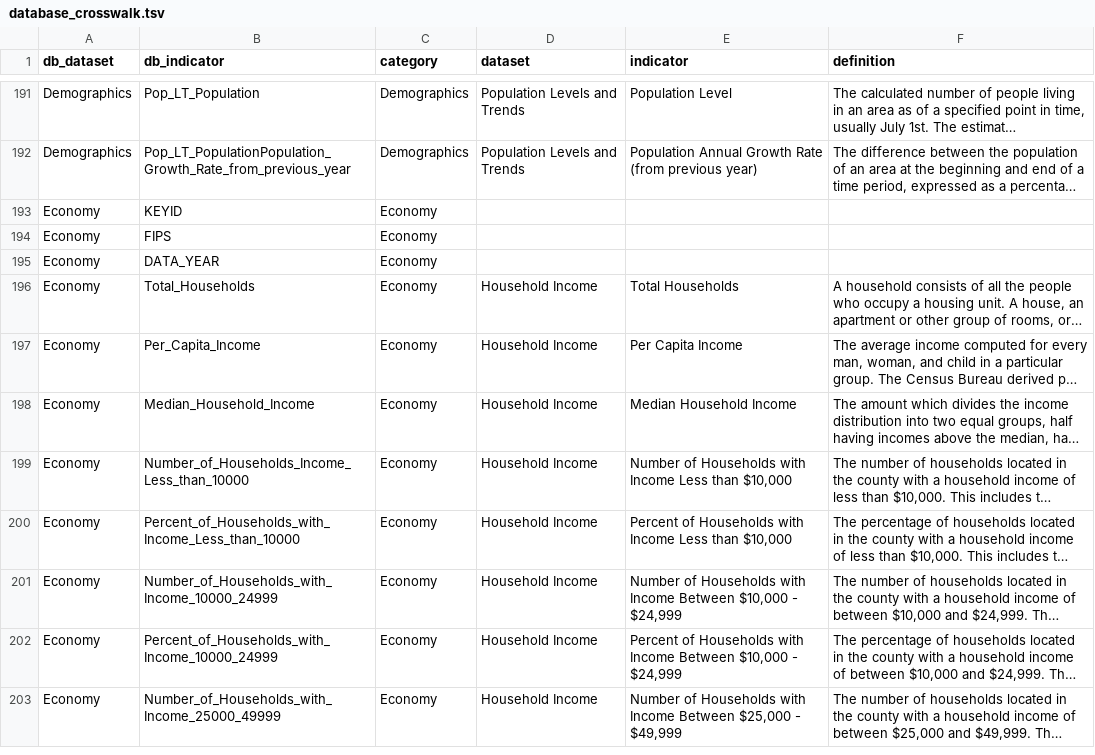
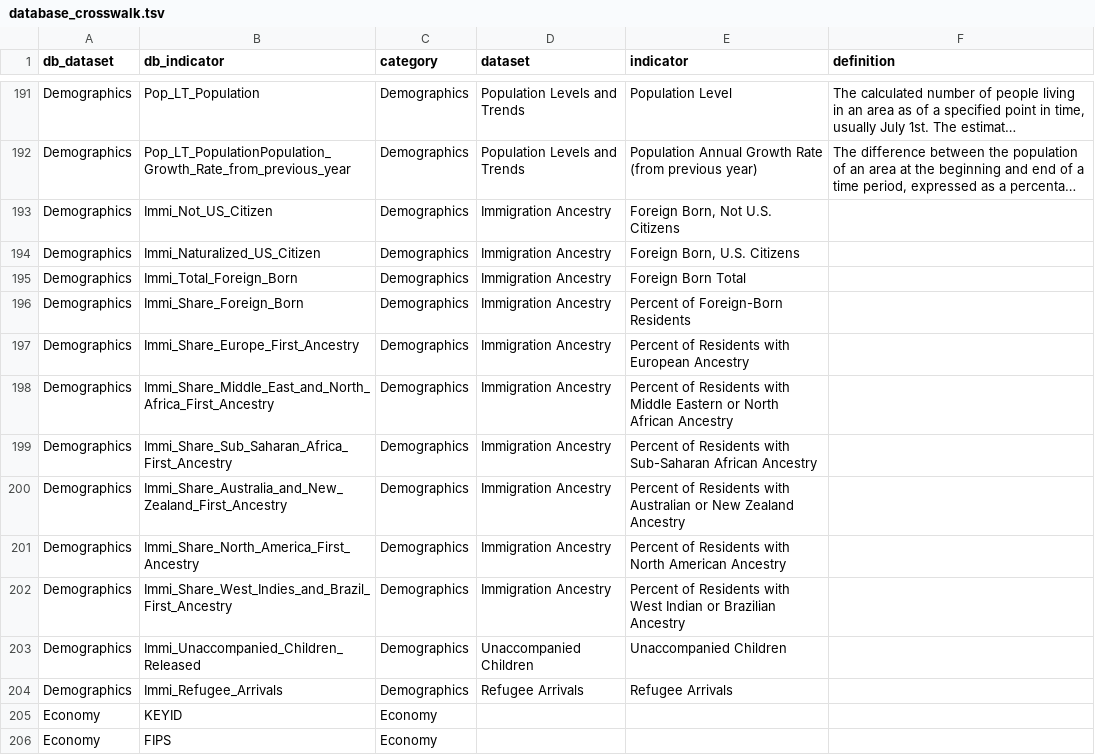
Before and after one commit to nikAleksandr/CIC, a TSV file: data/database_crosswalk.tsv, drawn as a sheet; only a part is shown, gaps mark what is left out; the shorter side is filled out with more unchanged rows; long unchanged cells end in …; the diff names each change by its address in the sheet, - before the commit and + after, or states it on an @@ line.

```diff
--- a/data/database_crosswalk.tsv
+++ b/data/database_crosswalk.tsv
+row 193: Demographics | Immi_Not_US_Citizen | Demographics | Immigration Ancestry | Foreign Born, Not U.S. Citizens
+row 194: Demographics | Immi_Naturalized_US_Citizen | Demographics | Immigration Ancestry | Foreign Born, U.S. Citizens
+row 195: Demographics | Immi_Total_Foreign_Born | Demographics | Immigration Ancestry | Foreign Born Total
+row 196: Demographics | Immi_Share_Foreign_Born | Demographics | Immigration Ancestry | Percent of Foreign-Born Residents
+row 197: Demographics | Immi_Share_Europe_First_Ancestry | Demographics | Immigration Ancestry | Percent of Residents with European Ancestry
+row 198: Demographics | Immi_Share_Middle_East_and_North_Africa_First_Ancestry | Demographics | Immigration Ancestry | Percent of Residents with Middle Eastern or North African Ancestry
+row 199: Demographics | Immi_Share_Sub_Saharan_Africa_First_Ancestry | Demographics | Immigration Ancestry | Percent of Residents with Sub-Saharan African Ancestry
+row 200: Demographics | Immi_Share_Australia_and_New_Zealand_First_Ancestry | Demographics | Immigration Ancestry | Percent of Residents with Australian or New Zealand Ancestry
+row 201: Demographics | Immi_Share_North_America_First_Ancestry | Demographics | Immigration Ancestry | Percent of Residents with North American Ancestry
+row 202: Demographics | Immi_Share_West_Indies_and_Brazil_First_Ancestry | Demographics | Immigration Ancestry | Percent of Residents with West Indian or Brazilian Ancestry
+row 203: Demographics | Immi_Unaccompanied_Children_Released | Demographics | Unaccompanied Children | Unaccompanied Children
+row 204: Demographics | Immi_Refugee_Arrivals | Demographics | Refugee Arrivals | Refugee Arrivals
```
Also changed, not shown: 9 other files.
